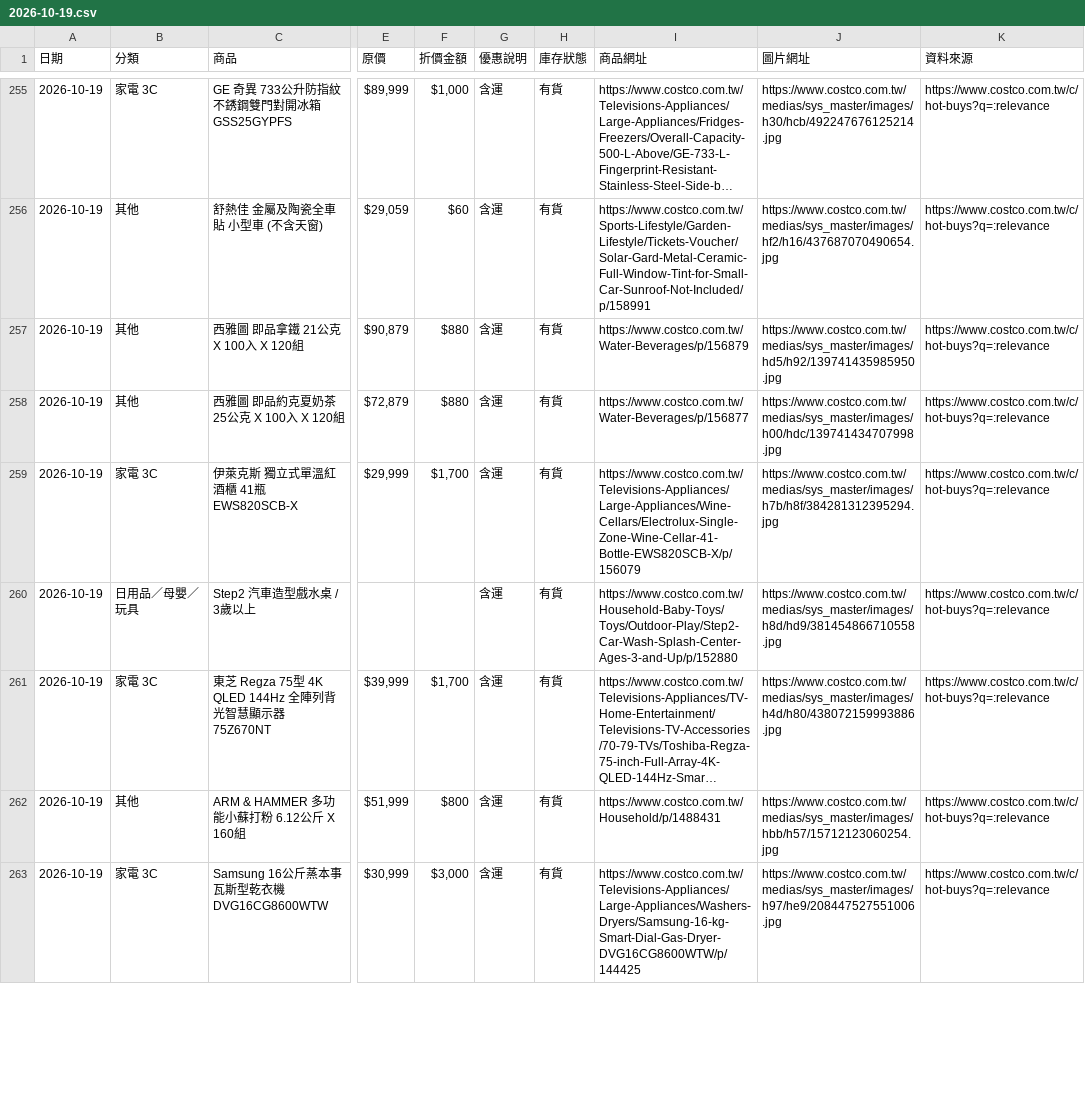
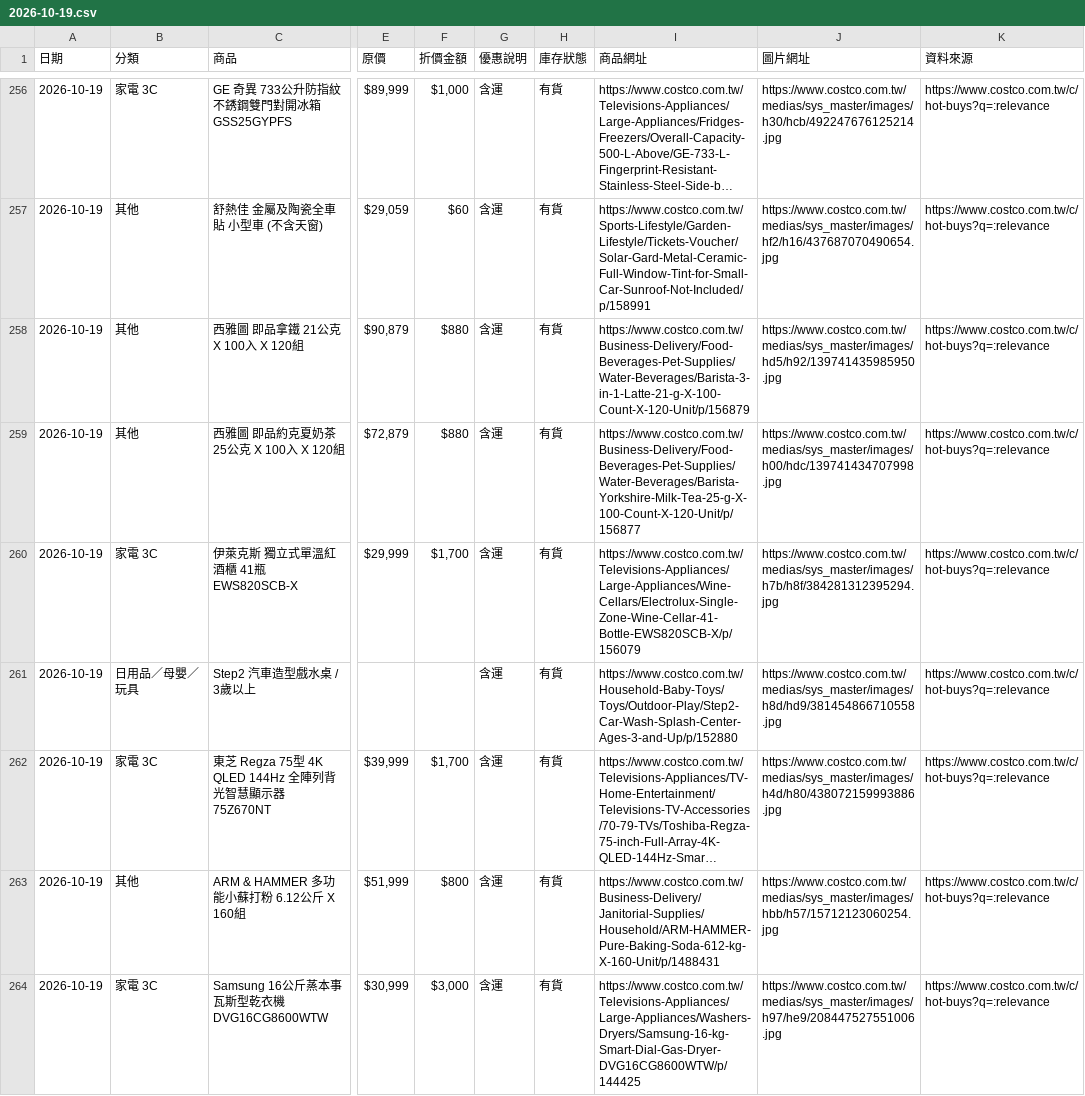
Before and after one commit to da199919-ux/costco-daily-deals, a CSV file: output/history/2026-10-19.csv, drawn as a sheet; only a part is shown, gaps mark what is left out; long unchanged cells end in …; addresses are those after the commit; the diff covers the shown part only; the diff names each change by its address in the sheet, - before the commit and + after, or states it on an @@ line.

```diff
--- a/output/history/2026-10-19.csv
+++ b/output/history/2026-10-19.csv
-I258 (商品網址): https://www.costco.com.tw/Water-Beverages/p/156879
+I258 (商品網址): https://www.costco.com.tw/Business-Delivery/Food-Beverages-Pet-Supplies/Water-Beverages/Barista-3-in-1-Latte-21-g-X-100-Count-X-120-Unit/p/156879
-I259 (商品網址): https://www.costco.com.tw/Water-Beverages/p/156877
+I259 (商品網址): https://www.costco.com.tw/Business-Delivery/Food-Beverages-Pet-Supplies/Water-Beverages/Barista-Yorkshire-Milk-Tea-25-g-X-100-Count-X-120-Unit/p/156877
-I263 (商品網址): https://www.costco.com.tw/Household/p/1488431
+I263 (商品網址): https://www.costco.com.tw/Business-Delivery/Janitorial-Supplies/Household/ARM-HAMMER-Pure-Baking-Soda-612-kg-X-160-Unit/p/1488431
```
Also changed, not shown: 2 added rows, 11 removed rows, 1 moved row and 37 edited cells elsewhere in this file, output/latest.csv, 4 other files.
